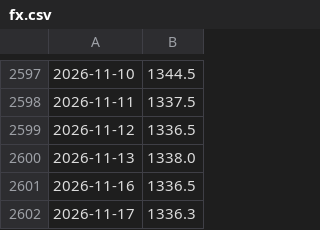
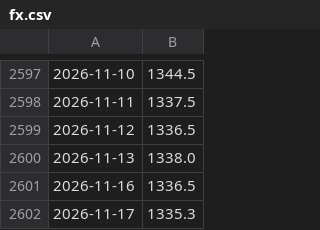
Before and after one commit to woomyongkyun/fear-index, a CSV file: data/fx.csv, drawn as a sheet; only a part is shown, gaps mark what is left out.

```diff
--- a/data/fx.csv
+++ b/data/fx.csv
@@ -2601,2 +2601,2 @@
 2026-11-16,1336.5
-2026-11-17,1336.3
+2026-11-17,1335.3
```
Also changed, not shown: data/index.csv, data/raw.csv, 1 other file.
